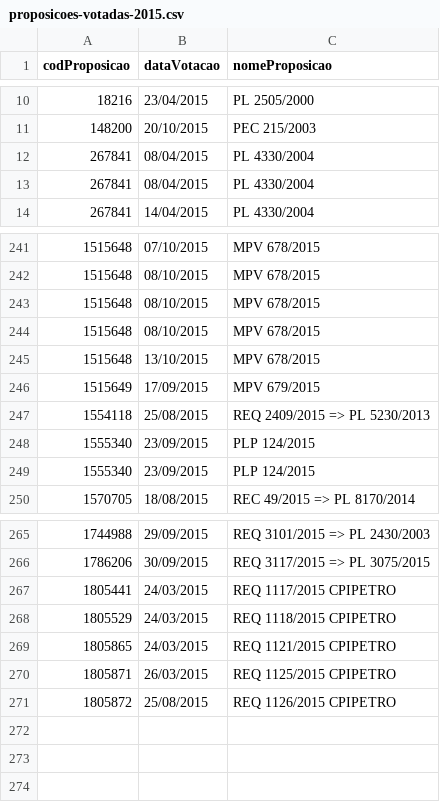
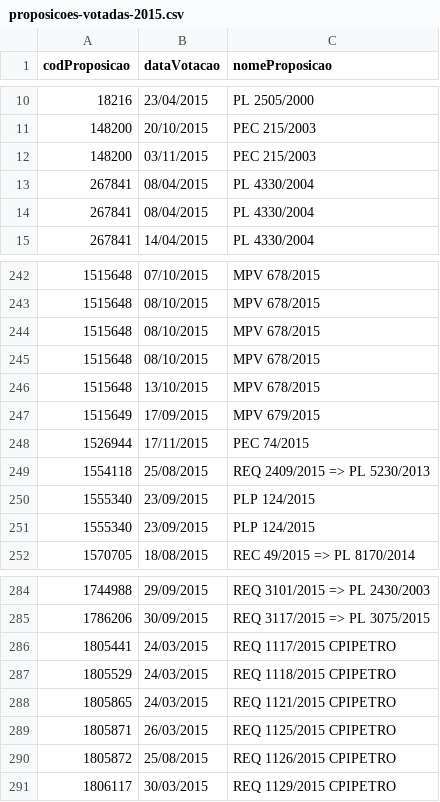
Before and after one commit to nazareno/houseofcunha, a CSV file: proposicoes-votadas-2015.csv, drawn as a sheet; only a part is shown, gaps mark what is left out; the diff covers the shown part only; the diff names each change by its address in the sheet, - before the commit and + after, or states it on an @@ line.

```diff
--- a/proposicoes-votadas-2015.csv
+++ b/proposicoes-votadas-2015.csv
+row 12: 148200 | 03/11/2015 | PEC 215/2003
+row 248: 1526944 | 17/11/2015 | PEC 74/2015
+row 291: 1806117 | 30/03/2015 | REQ 1129/2015 CPIPETRO
```
Also changed, not shown: 17 added rows elsewhere in this file, data/deputados-detalhes.csv, 12 other files.
